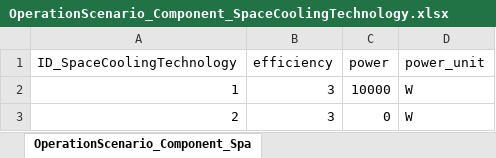
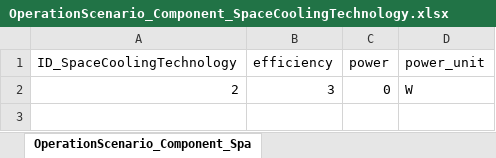
Before and after one commit to H2020-newTRENDs/FLEX, an Excel workbook: data/input_operation/OperationScenario_Component_SpaceCoolingTechnology.xlsx, sheet OperationScenario_Component_Spa, drawn as a sheet; values as stored, in another font and other column widths than the file's, no borders; the diff names each change by its address in the sheet, - before the commit and + after, or states it on an @@ line.

```diff
--- a/data/input_operation/OperationScenario_Component_SpaceCoolingTechnology.xlsx (sheet OperationScenario_Component_Spa)
+++ b/data/input_operation/OperationScenario_Component_SpaceCoolingTechnology.xlsx (sheet OperationScenario_Component_Spa)
-row 2: 1 | 3 | 10000 | W
```
Also changed, not shown: data/input_operation/OperationScenario_Component_Boiler.xlsx, data/input_operation/OperationScenario_Component_Building.xlsx, 7 other files.
